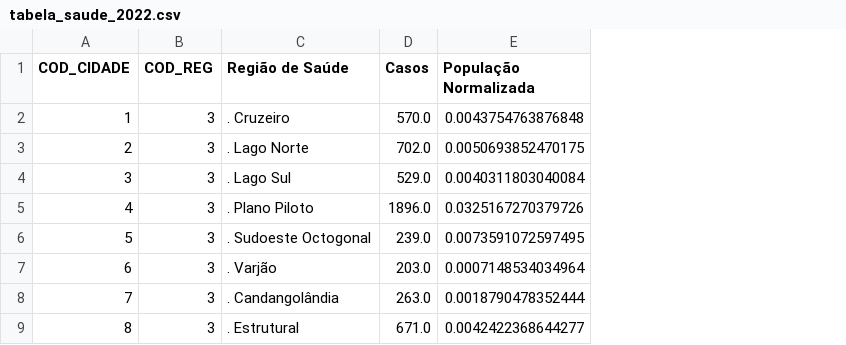
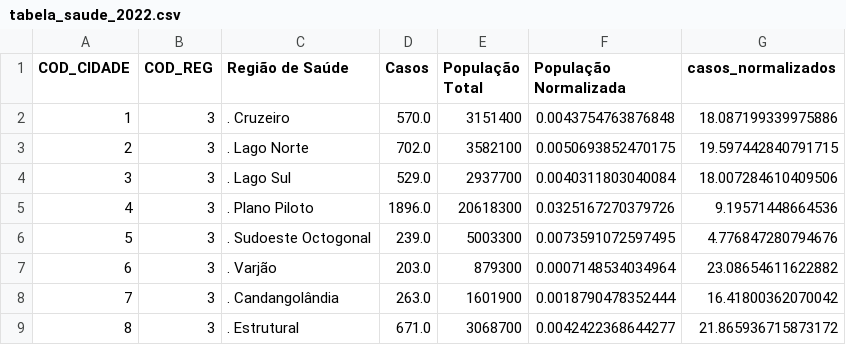
Before and after one commit to 07Dalmaso/TCC-, a CSV file: TCC - CODIGO FINAL/tabela_saude_2022.csv, drawn as a sheet; only a part is shown; the diff names each change by its address in the sheet, - before the commit and + after, or states it on an @@ line.

Commit message:
Ajustando os markdown´s, normalizando os casos de dengue dividindi por 100 mil habitantes e criando funcionalidades para analisar cada estado sozinho

```diff
--- a/TCC - CODIGO FINAL/tabela_saude_2022.csv
+++ b/TCC - CODIGO FINAL/tabela_saude_2022.csv
+column E (População Total), rows 2-9: 3151400 | 3582100 | 2937700 | 20618300 | 5003300 | 879300 | 1601900 | 3068700
+column G (casos_normalizados), rows 2-9: 18.087199339975886 | 19.597442840791715 | 18.007284610409506 | 9.19571448664536 | 4.776847280794676 | 23.08654611622882 | 16.41800362070042 | 21.865936715873172
```
Also changed, not shown: TCC - CODIGO FINAL/tabela_saude_2020.csv, TCC - CODIGO FINAL/tabela_saude_2021.csv, 11 other files.
